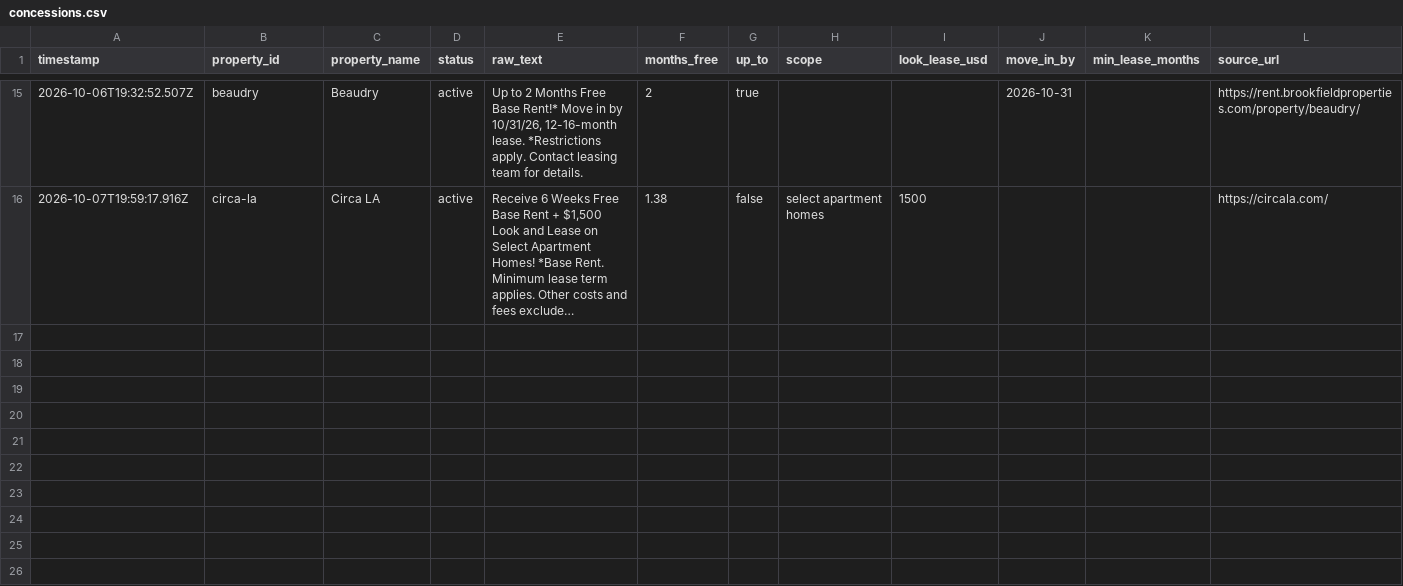
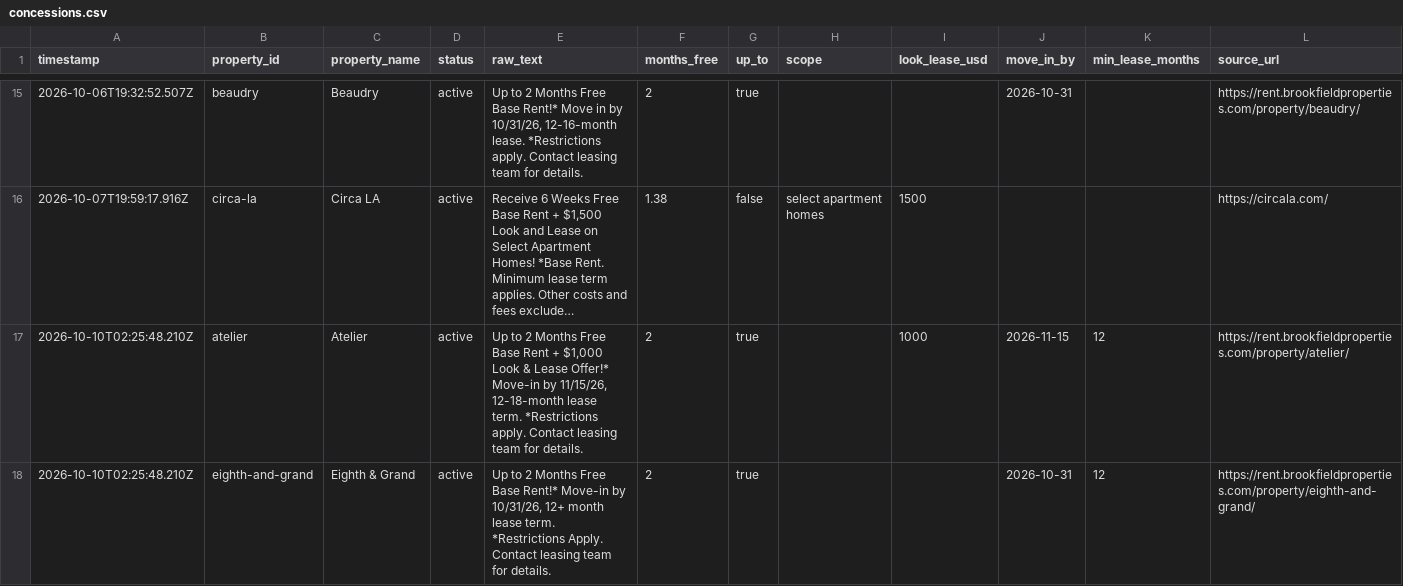
Before and after one commit to EthanAlong/dtla-rent-tracker, a CSV file: docs/data/concessions.csv, drawn as a sheet; only a part is shown, gaps mark what is left out; long unchanged cells end in …; the diff names each change by its address in the sheet, - before the commit and + after, or states it on an @@ line.

```diff
--- a/docs/data/concessions.csv
+++ b/docs/data/concessions.csv
+row 17: 2026-10-10T02:25:48.210Z | atelier | Atelier | active | Up to 2 Months Free Base Rent + $1,000 Look & Lease Offer!* Move-in by 11/15/26, 12-18-month lease term. *Restrictions apply. Contact leasing team for details. | 2 | true |  | 1000 | 2026-11-15 | 12 | https://rent.brookfieldproperties.com/property/atelier/
+row 18: 2026-10-10T02:25:48.210Z | eighth-and-grand | Eighth & Grand | active | Up to 2 Months Free Base Rent!* Move-in by 10/31/26, 12+ month lease term. *Restrictions Apply. Contact leasing team for details. | 2 | true |  |  | 2026-10-31 | 12 | https://rent.brookfieldproperties.com/property/eighth-and-grand/
```
Also changed, not shown: 1 other file.
